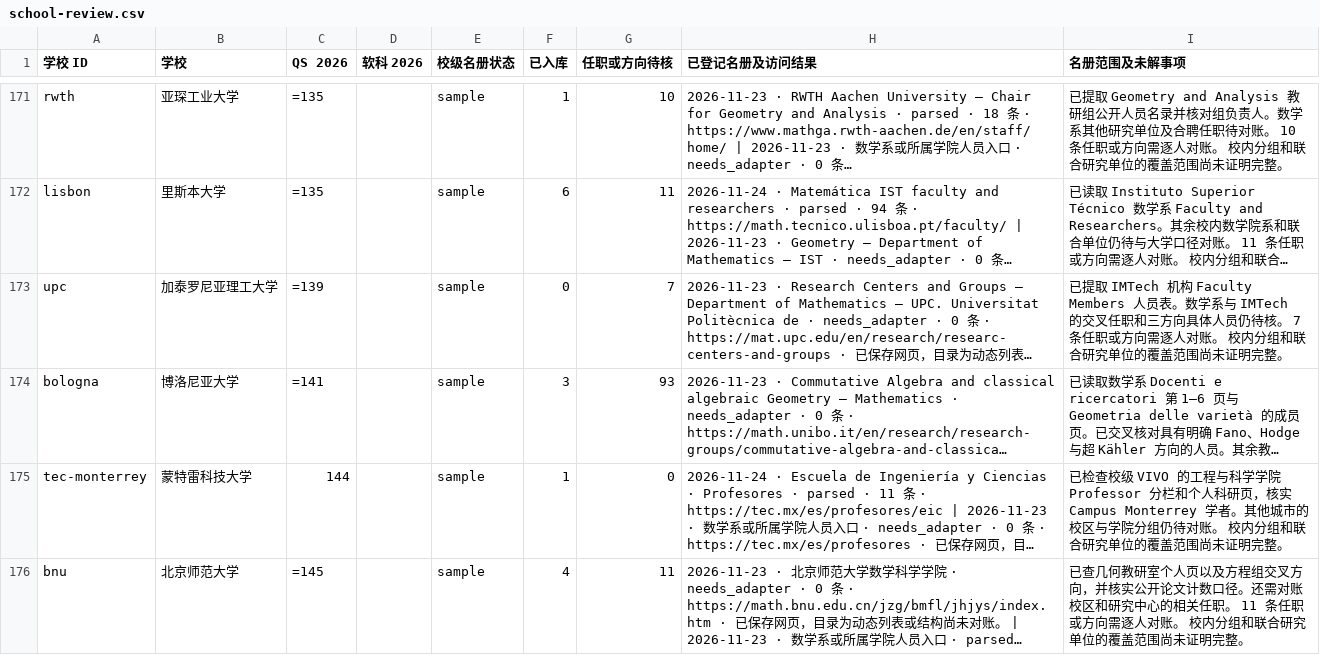
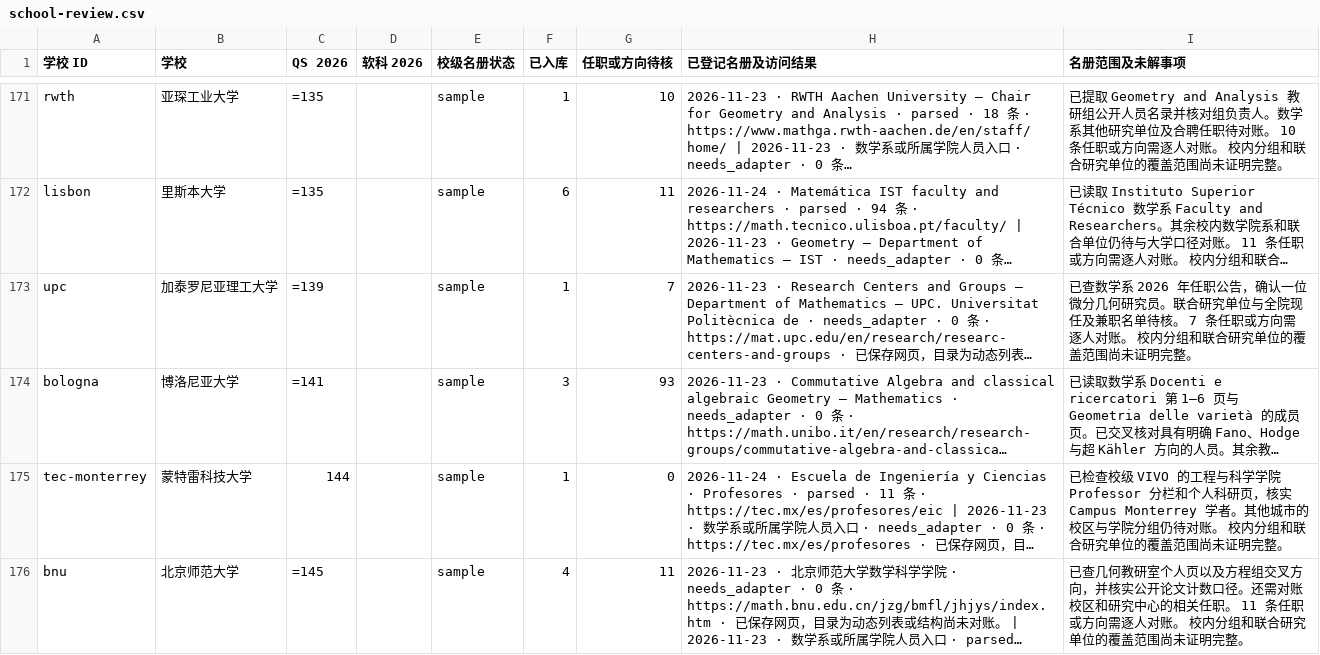
Before and after one commit to zyx-dirtystar/geometry-faculty-atlas, a CSV file: collector/school-review.csv, drawn as a sheet; only a part is shown, gaps mark what is left out; long unchanged cells end in …; the diff covers the shown part only; the diff names each change by its address in the sheet, - before the commit and + after, or states it on an @@ line.

```diff
--- a/collector/school-review.csv
+++ b/collector/school-review.csv
-F173 (已入库): 0
+F173 (已入库): 1
-I173 (名册范围及未解事项): 已提取 IMTech 机构 Faculty Members 人员表。数学系与 IMTech 的交叉任职和三方向具体人员仍待核。…
+I173 (名册范围及未解事项): 已查数学系 2026 年任职公告，确认一位微分几何研究员。联合研究单位与全院现任及兼职名单待核。…
```
Also changed, not shown: 24 edited cells elsewhere in this file, 13 other files.
